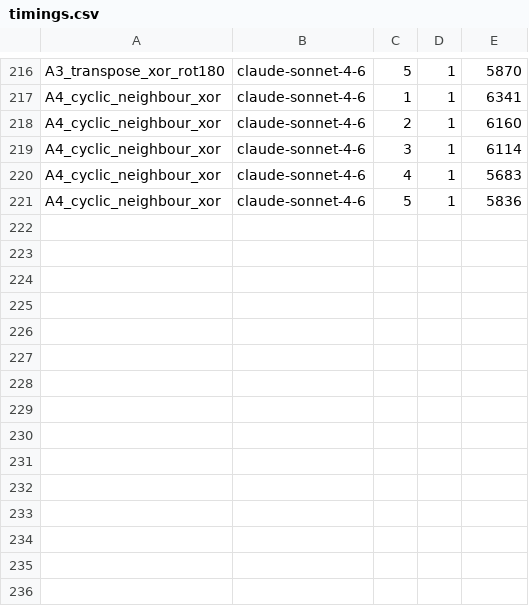
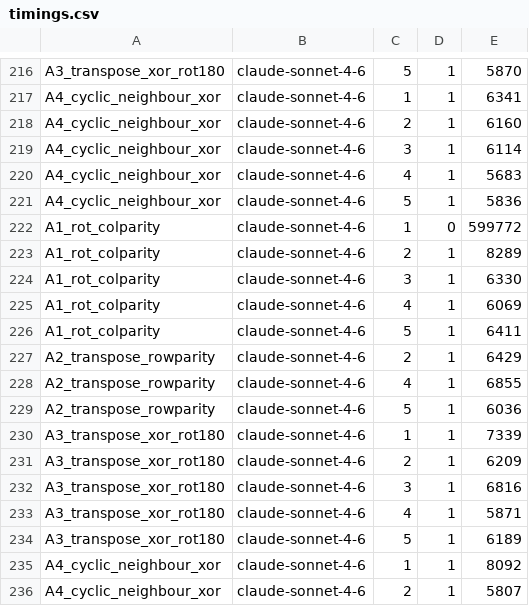
Before and after one commit to Hydr0neFN/solver-verified-bench, a CSV file: results/raw/tier3/timings.csv, drawn as a sheet; only a part is shown, gaps mark what is left out.

Commit message:
add partial Claude 4.6 tier-3 data and the provenance behind it
Opus completed A2 (5/5 correct); Sonnet completed A1 t1 and A2 t1/t3, all correct.
Neither model got further: the account's CLAUDE+GPT weekly quota was exhausted in
about ten minutes of thinking-tier runs, so A3 and A4 were never measured for either.
Both are reported as partial rather than given a mean over the tasks that did run.

ACCOUNT-PROVENANCE.md records that these runs were sequential with a 15-minute
budget, and why: at three-way parallelism with a 10-minute budget the same tasks
failed at a flat ~201s every time, while the same task run alone finished correctly
in 3m14s. Scoring the parallel runs would have recorded throttling as inability.

```diff
--- a/results/raw/tier3/timings.csv
+++ b/results/raw/tier3/timings.csv
@@ -221 +221,16 @@ A4_cyclic_neighbour_xor|claude-sonnet-4-6|4|1|5683
 A4_cyclic_neighbour_xor|claude-sonnet-4-6|5|1|5836
+A1_rot_colparity|claude-sonnet-4-6|1|0|599772
+A1_rot_colparity|claude-sonnet-4-6|2|1|8289
+A1_rot_colparity|claude-sonnet-4-6|3|1|6330
+A1_rot_colparity|claude-sonnet-4-6|4|1|6069
+A1_rot_colparity|claude-sonnet-4-6|5|1|6411
+A2_transpose_rowparity|claude-sonnet-4-6|2|1|6429
+A2_transpose_rowparity|claude-sonnet-4-6|4|1|6855
+A2_transpose_rowparity|claude-sonnet-4-6|5|1|6036
+A3_transpose_xor_rot180|claude-sonnet-4-6|1|1|7339
+A3_transpose_xor_rot180|claude-sonnet-4-6|2|1|6209
+A3_transpose_xor_rot180|claude-sonnet-4-6|3|1|6816
+A3_transpose_xor_rot180|claude-sonnet-4-6|4|1|5871
+A3_transpose_xor_rot180|claude-sonnet-4-6|5|1|6189
+A4_cyclic_neighbour_xor|claude-sonnet-4-6|1|1|8092
+A4_cyclic_neighbour_xor|claude-sonnet-4-6|2|1|5807
```
Also changed, not shown: 23 other files.
